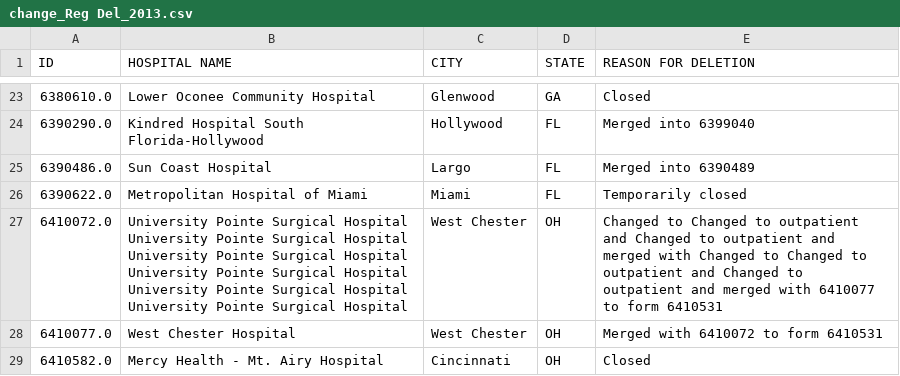
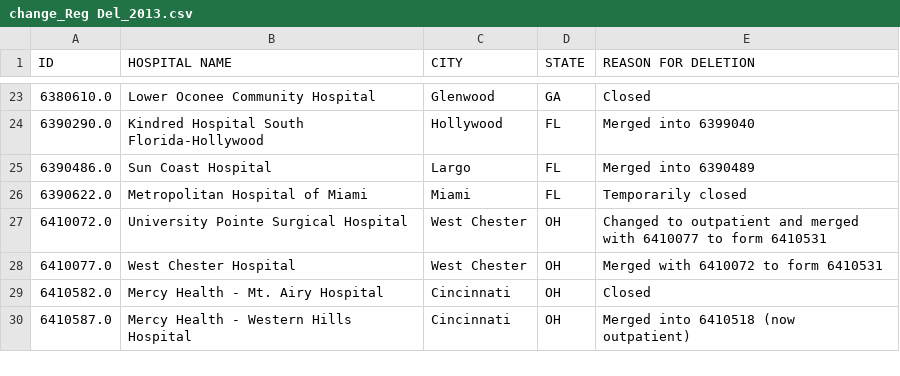
Before and after one commit to imccart/aha-data, a CSV file: data/temp/change_Reg Del_2013.csv, drawn as a sheet; only a part is shown, gaps mark what is left out; the shorter side is filled out with more unchanged rows.

```diff
--- a/data/temp/change_Reg Del_2013.csv
+++ b/data/temp/change_Reg Del_2013.csv
@@ -26,3 +26,3 @@ ID,HOSPITAL NAME,CITY,STATE,REASON FOR DELETION
 6390622.0,Metropolitan Hospital of Miami,Miami,FL,Temporarily closed
-6410072.0,University Pointe Surgical Hospital University Pointe Surgical Hospital University Pointe Surgical Hospital University Pointe Surgical Hospital University Pointe Surgical Hospital University Pointe Surgical Hospital,West Chester,OH,Changed to Changed to outpatient and Changed to outpatient and merged with Changed to Changed to outpatient and Changed to outpatient and merged with 6410077 to form 6410531
+6410072.0,University Pointe Surgical Hospital,West Chester,OH,Changed to outpatient and merged with 6410077 to form 6410531
 6410077.0,West Chester Hospital,West Chester,OH,Merged with 6410072 to form 6410531
```
Also changed, not shown: data/temp/change_Nonreg Del_2014.csv, data/temp/change_Reg Del_2014.csv, 5 other files.
